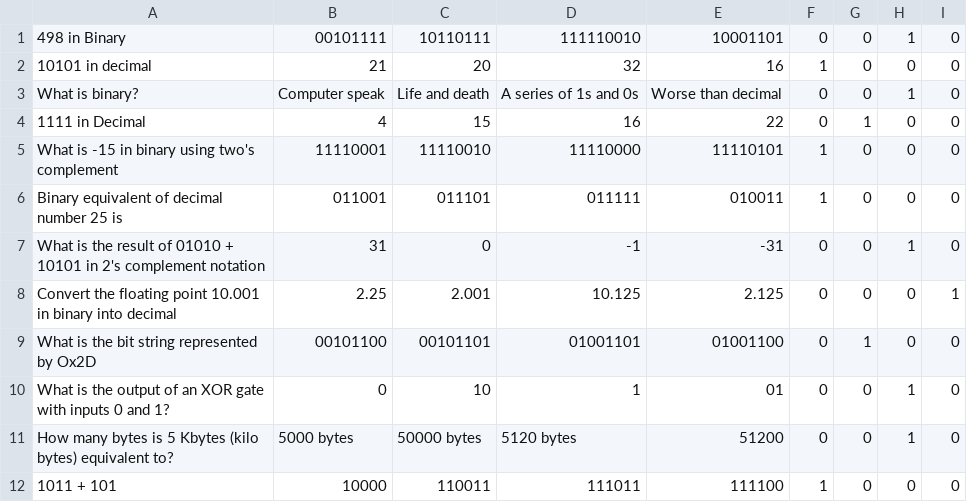
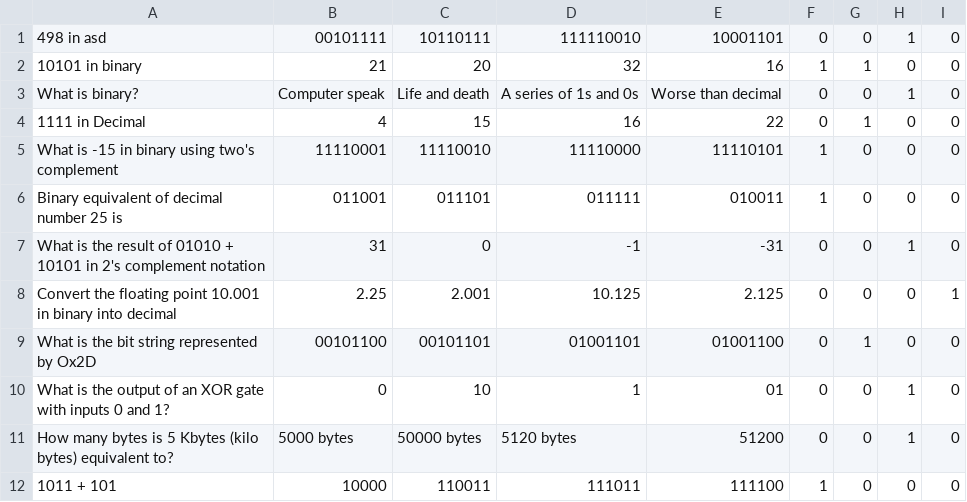
Before and after one commit to JaeRashad/Coursework-3, a CSV file: Binary.csv, drawn as a sheet.

```diff
--- a/Binary.csv
+++ b/Binary.csv
@@ -1,3 +1,3 @@
-498 in Binary,00101111,10110111,111110010,10001101,0,0,1,0
-10101 in decimal,21,20,32,16,1,0,0,0
+498 in asd  ,00101111,10110111,111110010,10001101,0,0,1,0
+10101 in binary,21,20,32,16,1,1,0,0
 What is binary?,Computer speak,Life and death,A series of 1s and 0s,Worse than decimal,0,0,1,0
```
Also changed, not shown: 2 other files.
